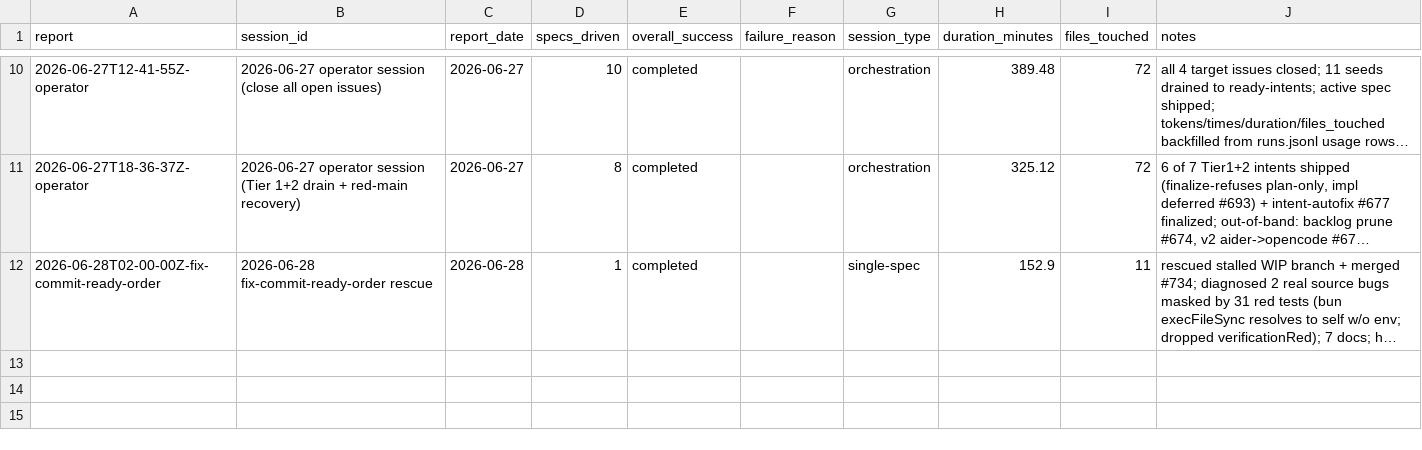
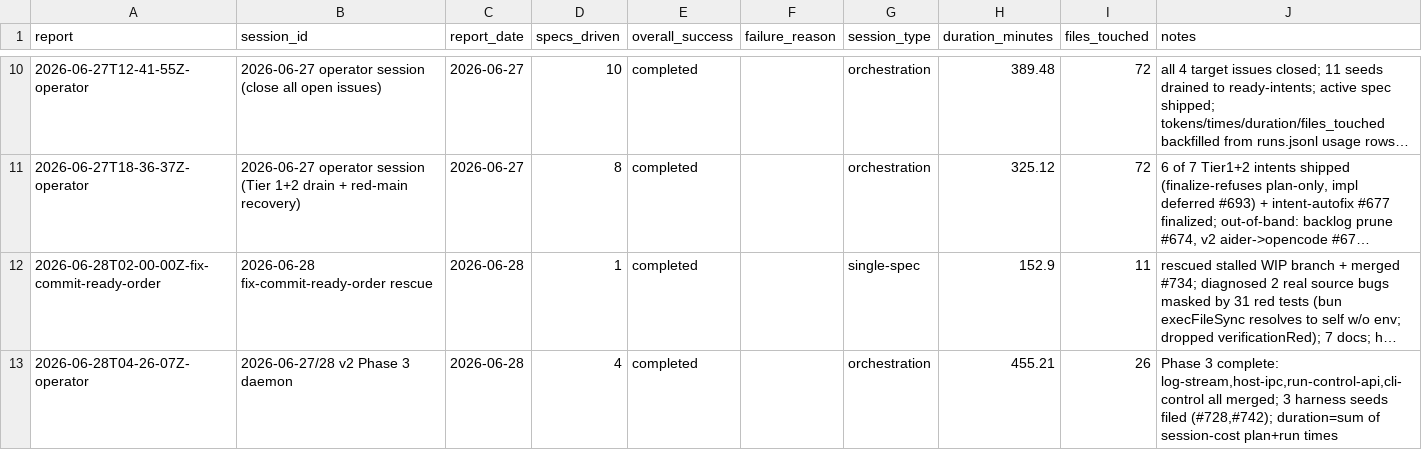
Before and after one commit to cbrenner04/jarvis, a CSV file: reports/operator-outcomes.csv, drawn as a sheet; only a part is shown, gaps mark what is left out; long unchanged cells end in …; the diff names each change by its address in the sheet, - before the commit and + after, or states it on an @@ line.

```diff
--- a/reports/operator-outcomes.csv
+++ b/reports/operator-outcomes.csv
+row 13: 2026-06-28T04-26-07Z-operator | 2026-06-27/28 v2 Phase 3 daemon | 2026-06-28 | 4 | completed |  | orchestration | 455.21 | 26 | Phase 3 complete: log-stream,host-ipc,run-control-api,cli-control all merged; 3 harness seeds filed (#728,#742); duration=sum of session-cost plan+run times
```
Also changed, not shown: reports/operator-costs.csv, reports/session-costs.csv, 2 other files.
